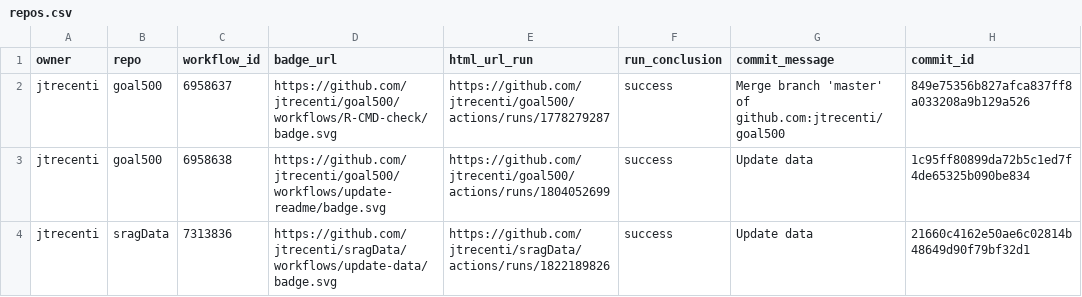
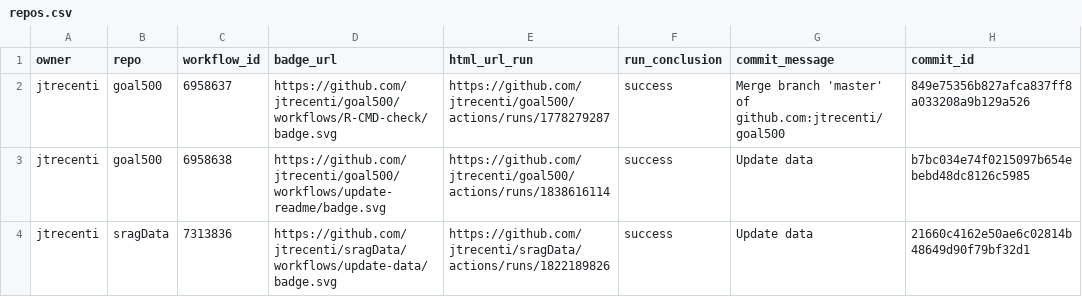
Before and after one commit to jtrecenti/status, a CSV file: repos.csv, drawn as a sheet; only a part is shown; the diff names each change by its address in the sheet, - before the commit and + after, or states it on an @@ line.

```diff
--- a/repos.csv
+++ b/repos.csv
-E3 (html_url_run): https://github.com/jtrecenti/goal500/actions/runs/1804052699
+E3 (html_url_run): https://github.com/jtrecenti/goal500/actions/runs/1838616114
-H3 (commit_id): 1c95ff80899da72b5c1ed7f4de65325b090be834
+H3 (commit_id): b7bc034e74f0215097b654ebebd48dc8126c5985
```
Also changed, not shown: 1 other file.
